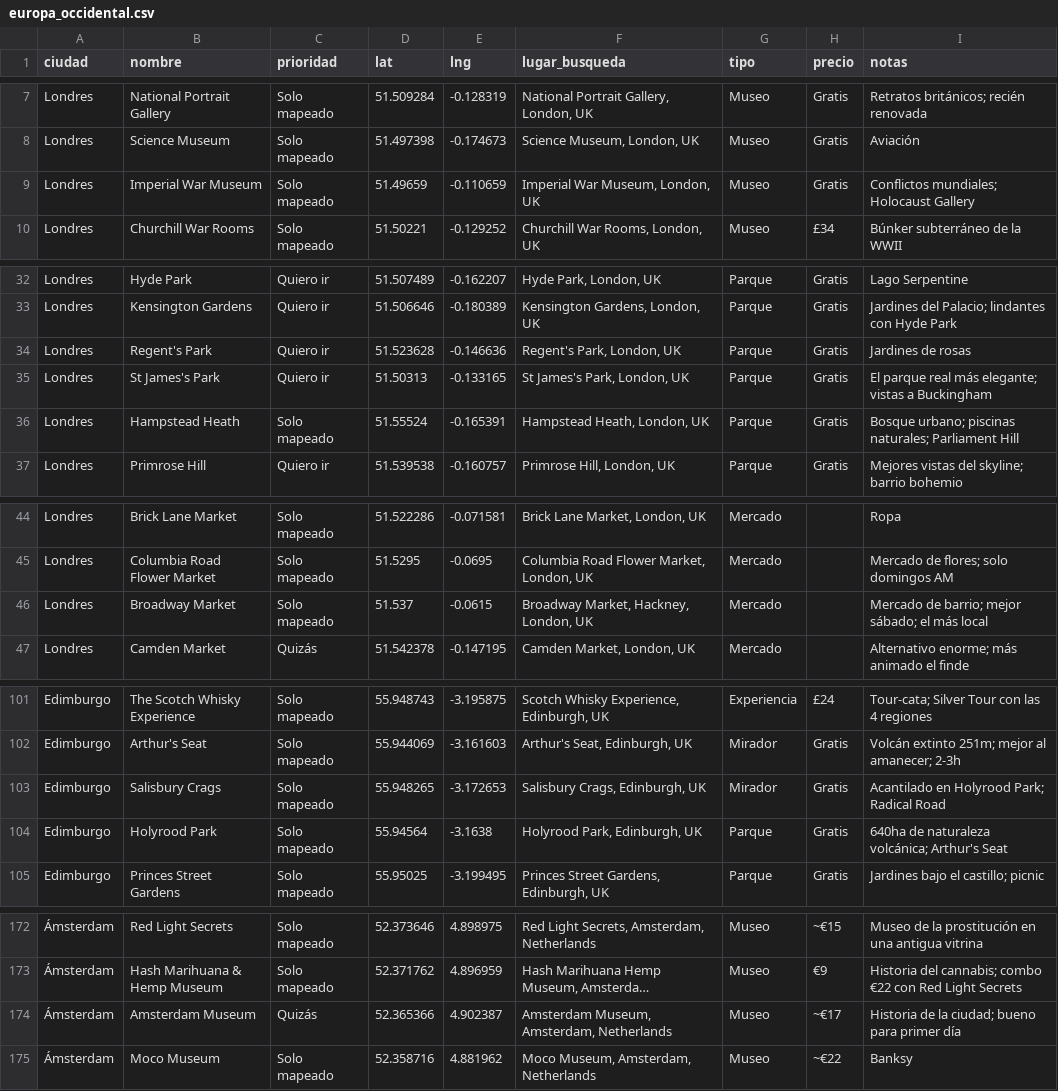
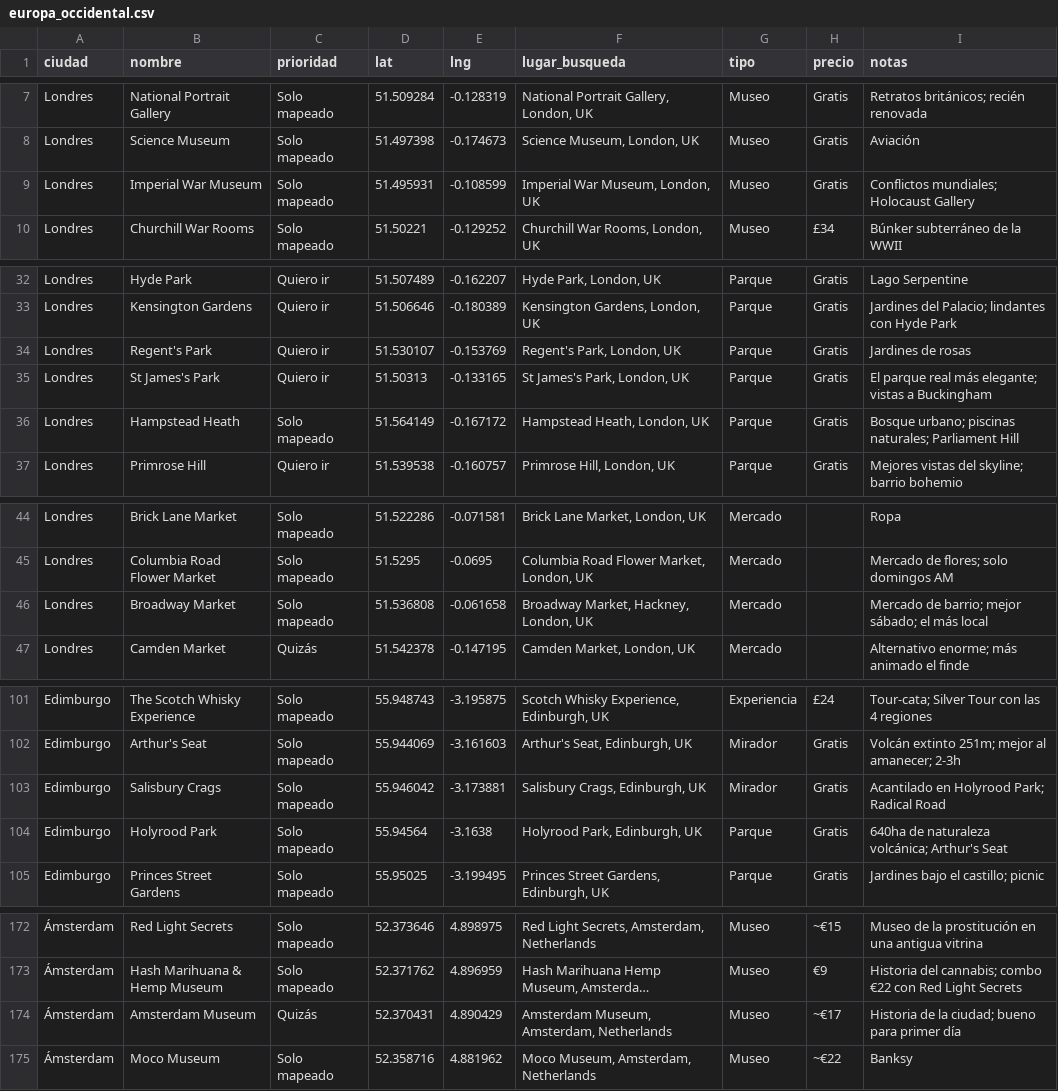
Before and after one commit to brunotamaro-00/eurotrip, a CSV file: recursos/google_maps/europa_occidental.csv, drawn as a sheet; only a part is shown, gaps mark what is left out; long unchanged cells end in …; the diff covers the shown part only; the diff names each change by its address in the sheet, - before the commit and + after, or states it on an @@ line.

```diff
--- a/recursos/google_maps/europa_occidental.csv
+++ b/recursos/google_maps/europa_occidental.csv
-D9 (lat): 51.49659
+D9 (lat): 51.495931
-E9 (lng): -0.110659
+E9 (lng): -0.108599
-D34 (lat): 51.523628
+D34 (lat): 51.530107
-E34 (lng): -0.146636
+E34 (lng): -0.153769
-D36 (lat): 51.55524
+D36 (lat): 51.564149
-E36 (lng): -0.165391
+E36 (lng): -0.167172
-D46 (lat): 51.537
+D46 (lat): 51.536808
-E46 (lng): -0.0615
+E46 (lng): -0.061658
-D103 (lat): 55.948265
+D103 (lat): 55.946042
-E103 (lng): -3.172653
+E103 (lng): -3.173881
-D174 (lat): 52.365366
+D174 (lat): 52.370431
-E174 (lng): 4.902387
+E174 (lng): 4.890429
```
Also changed, not shown: 1 edited cell elsewhere in this file, 2 other files.
